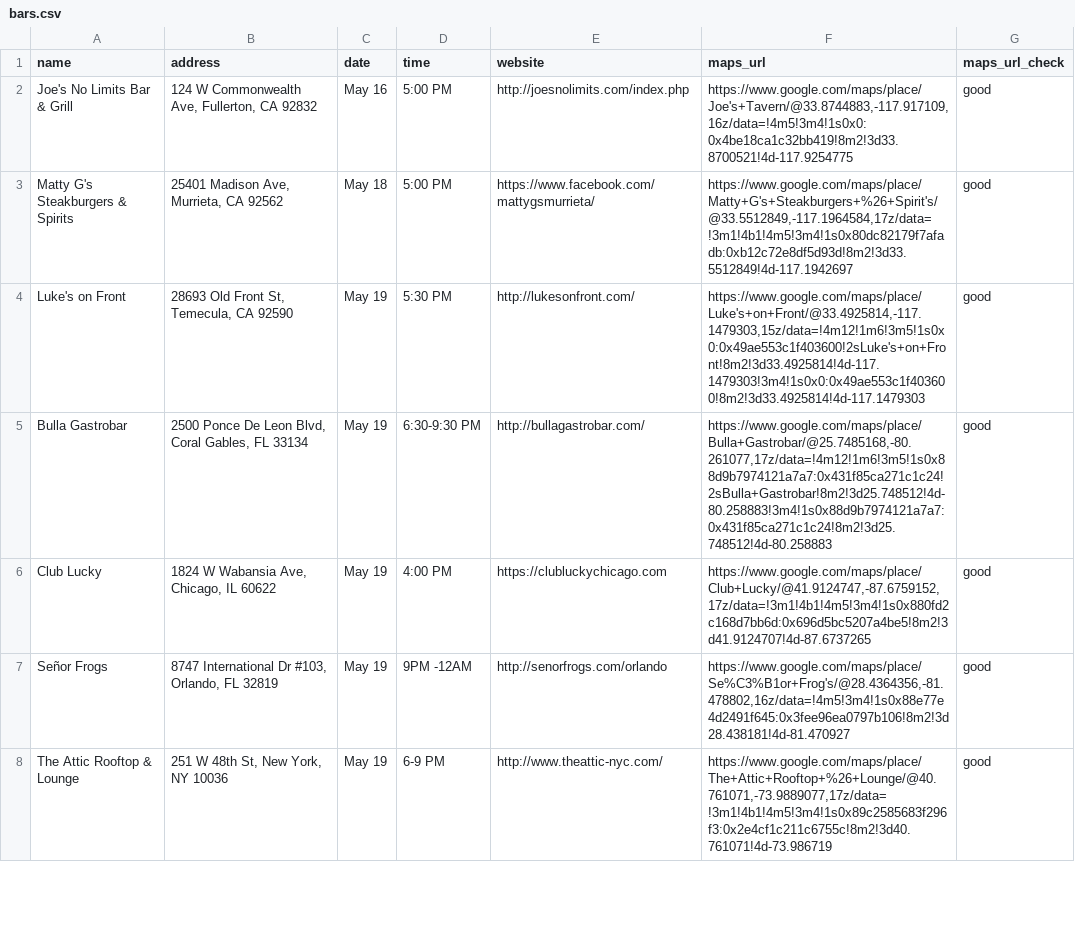
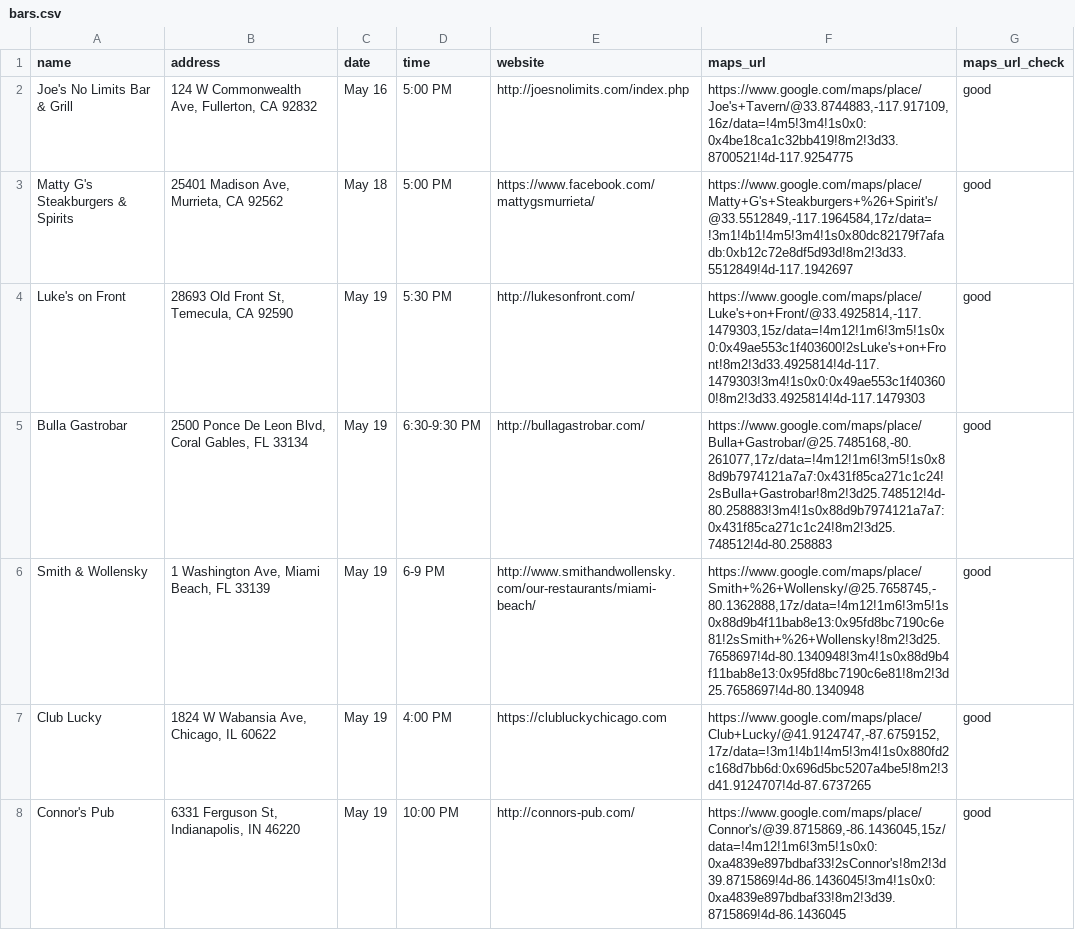
Before and after one commit to russian-standard-vodka/muleweek, a CSV file: bars.csv, drawn as a sheet; only a part is shown; the shorter side is filled out with more unchanged rows; the diff covers the shown part only.

```diff
--- a/bars.csv
+++ b/bars.csv
@@ -5,2 +5,4 @@ Luke's on Front,"28693 Old Front St, Temecula, CA 92590",May 19,5:30 PM,http://l
 Bulla Gastrobar,"2500 Ponce De Leon Blvd, Coral Gables, FL 33134",May 19,6:30-9:30 PM,http://bullagastrobar.com/,"https://www.google.com/maps/place/Bulla+Gastrobar/@25.7485168,-80.261077,17z/data=!4m12!1m6!3m5!1s0x88d9b7974121a7a7:0x431f85ca271c1c24!2sBulla+Gastrobar!8m2!3d25.748512!4d-80.258883!3m4!1s0x88d9b7974121a7a7:0x431f85ca271c1c24!8m2!3d25.748512!4d-80.258883",good
+Smith & Wollensky,"1 Washington Ave, Miami Beach, FL 33139",May 19,6-9 PM,http://www.smithandwollensky.com/our-restaurants/miami-beach/,"https://www.google.com/maps/place/Smith+%26+Wollensky/@25.7658745,-80.1362888,17z/data=!4m12!1m6!3m5!1s0x88d9b4f11bab8e13:0x95fd8bc7190c6e81!2sSmith+%26+Wollensky!8m2!3d25.7658697!4d-80.1340948!3m4!1s0x88d9b4f11bab8e13:0x95fd8bc7190c6e81!8m2!3d25.7658697!4d-80.1340948",good
 Club Lucky,"1824 W Wabansia Ave, Chicago, IL 60622",May 19,4:00 PM,https://clubluckychicago.com,"https://www.google.com/maps/place/Club+Lucky/@41.9124747,-87.6759152,17z/data=!3m1!4b1!4m5!3m4!1s0x880fd2c168d7bb6d:0x696d5bc5207a4be5!8m2!3d41.9124707!4d-87.6737265",good
+Connor's Pub,"6331 Ferguson St, Indianapolis, IN 46220",May 19,10:00 PM,http://connors-pub.com/,"https://www.google.com/maps/place/Connor's/@39.8715869,-86.1436045,15z/data=!4m12!1m6!3m5!1s0x0:0xa4839e897bdbaf33!2sConnor's!8m2!3d39.8715869!4d-86.1436045!3m4!1s0x0:0xa4839e897bdbaf33!8m2!3d39.8715869!4d-86.1436045",good
```
Also changed, not shown: 8 added rows and 8 removed rows elsewhere in this file.
